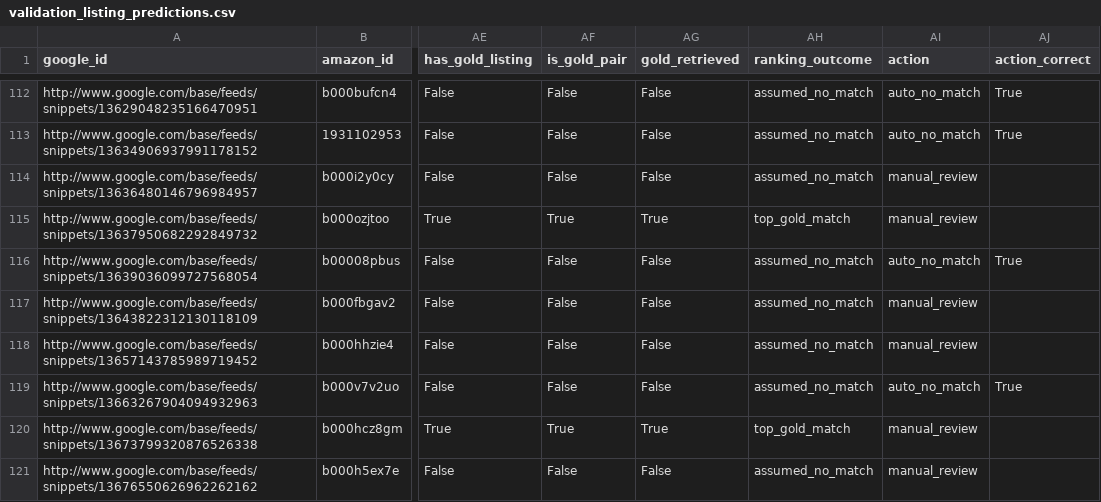
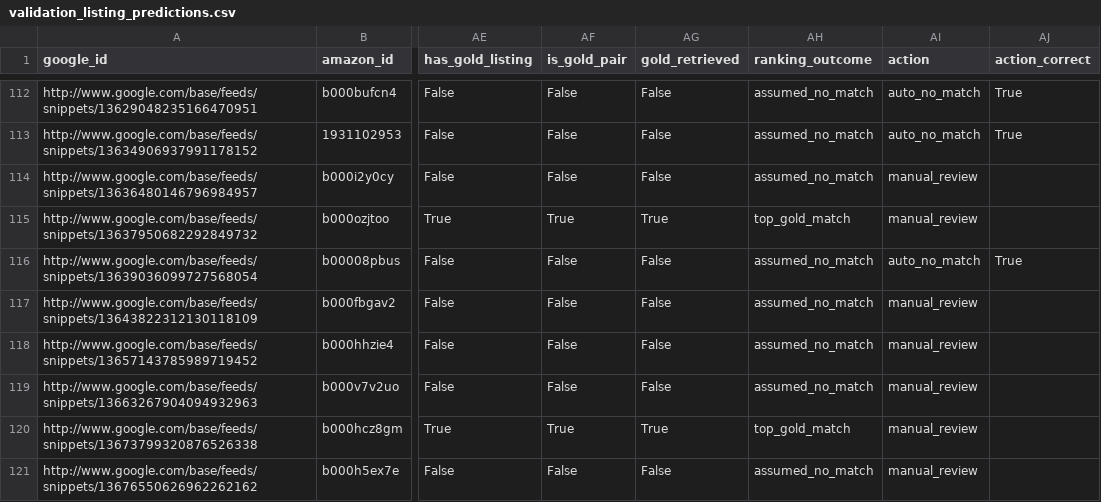
Before and after one commit to vedant534/catalog-product-identity, a CSV file: reports/validation_listing_predictions.csv, drawn as a sheet; only a part is shown, gaps mark what is left out; the diff covers the shown part only; the diff names each change by its address in the sheet, - before the commit and + after, or states it on an @@ line.

```diff
--- a/reports/validation_listing_predictions.csv
+++ b/reports/validation_listing_predictions.csv
-AI119 (action): auto_no_match
+AI119 (action): manual_review
-AJ119 (action_correct): True
+AJ119 (action_correct): (empty)
```
Also changed, not shown: 32 edited cells elsewhere in this file, reports/validation_error_examples.csv, 12 other files.
